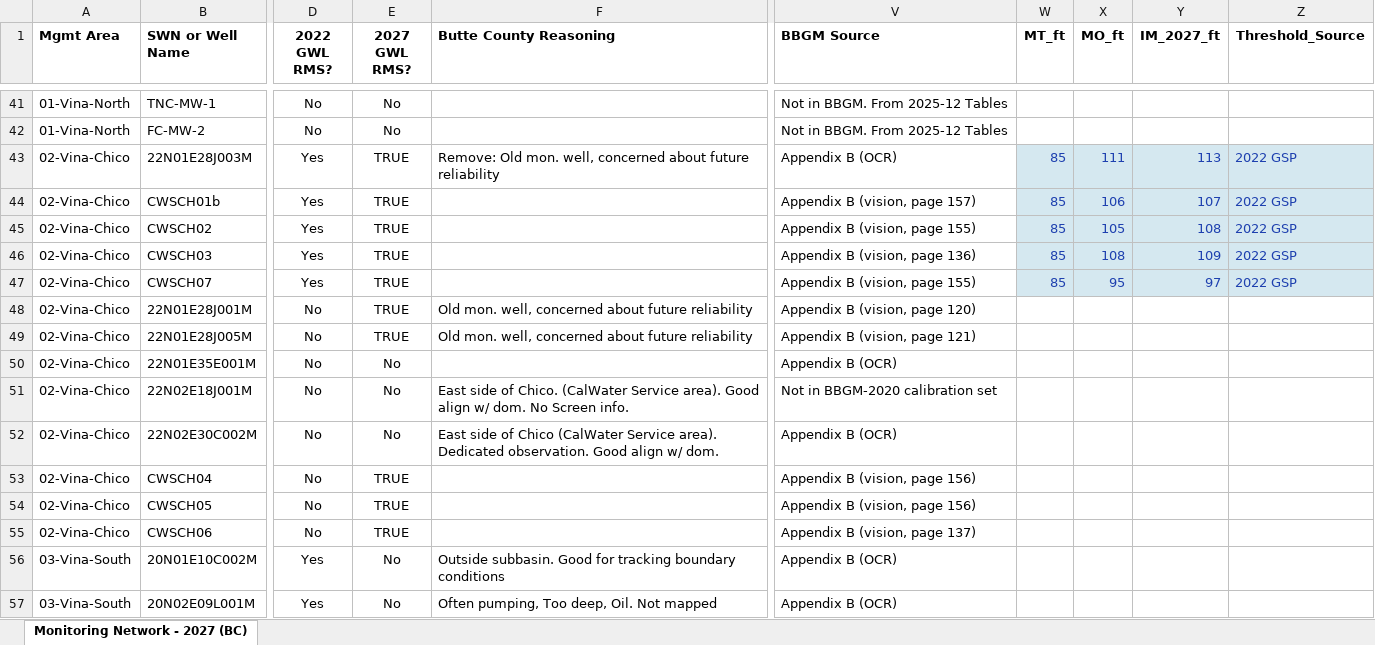
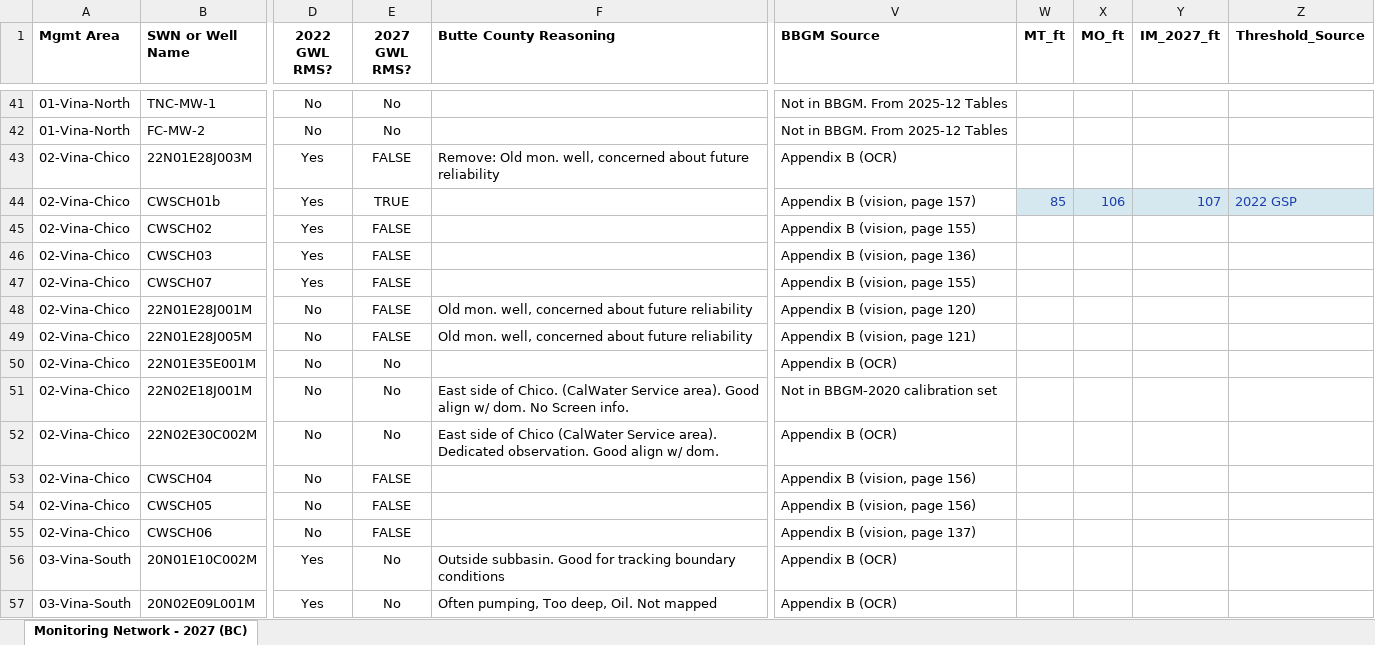
Before and after one commit to AGUBC-vina/2027-BC-prop-network, an Excel workbook: BC Network 2026 v8.xlsx, sheet Monitoring Network - 2027 (BC), drawn as a sheet; only a part is shown, gaps mark what is left out; values as stored, in another font and other column widths than the file's, no borders; the diff covers the shown part only; the diff names each change by its address in the sheet, - before the commit and + after, or states it on an @@ line.

```diff
--- a/BC Network 2026 v8.xlsx (sheet Monitoring Network - 2027 (BC))
+++ b/BC Network 2026 v8.xlsx (sheet Monitoring Network - 2027 (BC))
-E43 (2027 GWL RMS?): TRUE
+E43 (2027 GWL RMS?): FALSE
-W43 (MT_ft): 85
+W43 (MT_ft): (empty)
-W43:Z43 fill: #D5E8F0
+W43:Z43 fill: none
-X43 (MO_ft): 111
+X43 (MO_ft): (empty)
-Y43 (IM_2027_ft): 113
+Y43 (IM_2027_ft): (empty)
-Z43 (Threshold_Source): 2022 GSP
+Z43 (Threshold_Source): (empty)
-E45:E49 (2027 GWL RMS?): TRUE
+E45:E49 (2027 GWL RMS?): FALSE
-W45:W47 (MT_ft): 85
+W45:W47 (MT_ft): (empty)
-W45:Z47 fill: #D5E8F0
+W45:Z47 fill: none
-X45 (MO_ft): 105
+X45 (MO_ft): (empty)
-Y45 (IM_2027_ft): 108
+Y45 (IM_2027_ft): (empty)
-Z45:Z47 (Threshold_Source): 2022 GSP
+Z45:Z47 (Threshold_Source): (empty)
-X46 (MO_ft): 108
+X46 (MO_ft): (empty)
-Y46 (IM_2027_ft): 109
+Y46 (IM_2027_ft): (empty)
-X47 (MO_ft): 95
+X47 (MO_ft): (empty)
-Y47 (IM_2027_ft): 97
+Y47 (IM_2027_ft): (empty)
-E53:E55 (2027 GWL RMS?): TRUE
+E53:E55 (2027 GWL RMS?): FALSE
```
Also changed, not shown: 19 edited cells and cell formats elsewhere in this sheet, 14 other files.
